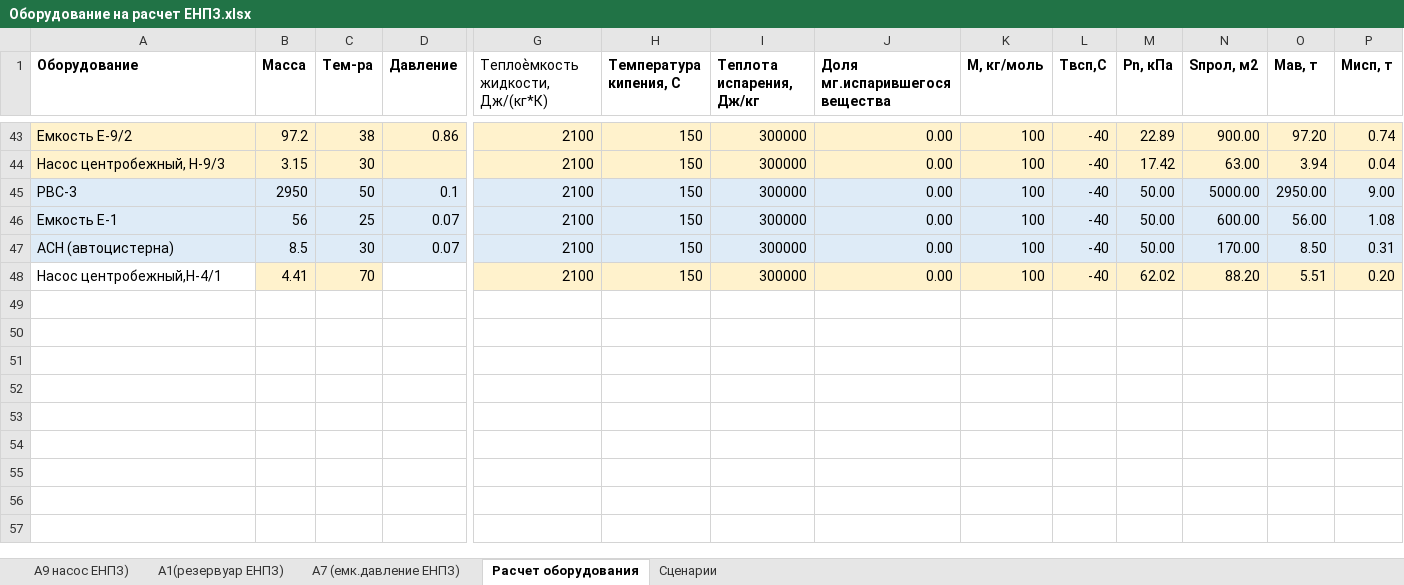
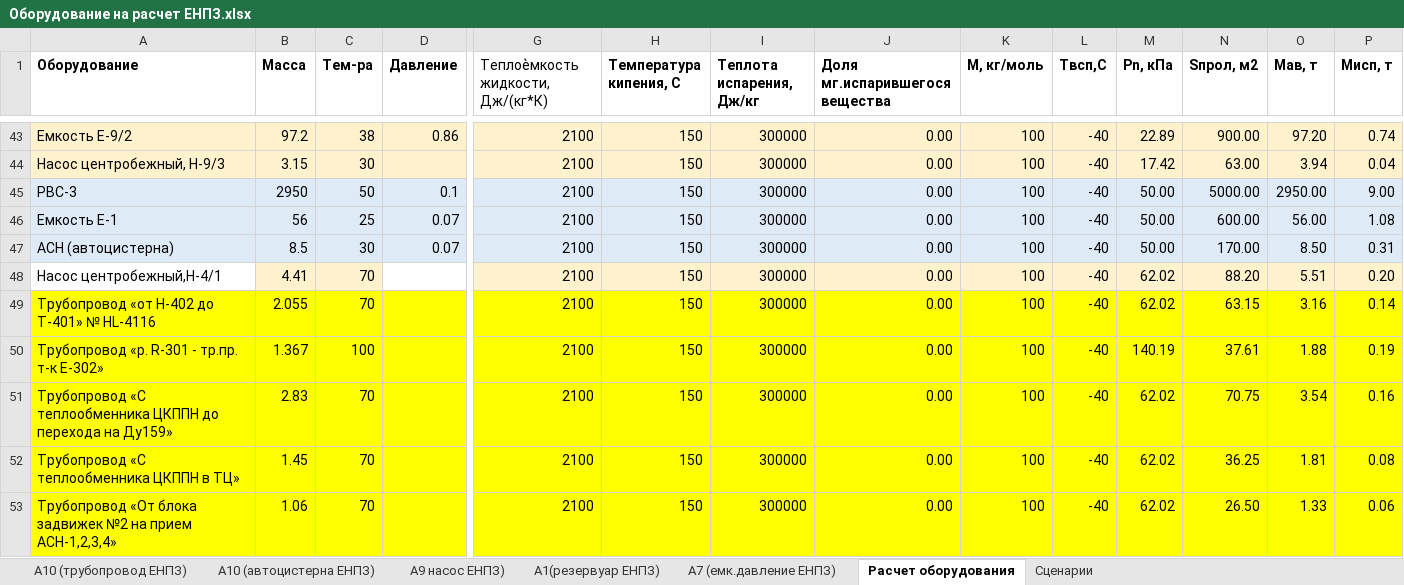
Before and after one commit to Konstantin-kzn-88/enpz, an Excel workbook: Оборудование на расчет ЕНПЗ.xlsx, sheet Расчет оборудования, drawn as a sheet; only a part is shown, gaps mark what is left out; values as stored, in another font and other column widths than the file's, no borders; charts and pictures not drawn; rows hold the shown columns only; the diff names each change by its address in the sheet, - before the commit and + after, or states it on an @@ line.

```diff
--- a/Оборудование на расчет ЕНПЗ.xlsx (sheet Расчет оборудования)
+++ b/Оборудование на расчет ЕНПЗ.xlsx (sheet Расчет оборудования)
+sheet tab: А10 (трубопровод ЕНПЗ)
+sheet tab: А10 (автоцистерна ЕНПЗ)
+row 49: Трубопровод «от Н-402 до Т-401» № HL-4116 | 2.055 | 70 |  | 2100 | 150 | 300000 | 0.00 | 100 | -40 | 62.02 | 63.15 | 3.16 | 0.14
+row 50: Трубопровод «р. R-301 - тр.пр. т-к Е-302» | 1.367 | 100 |  | 2100 | 150 | 300000 | 0.00 | 100 | -40 | 140.19 | 37.61 | 1.88 | 0.19
+row 51: Трубопровод «С теплообменника ЦКППН до перехода на Ду159» | 2.83 | 70 |  | 2100 | 150 | 300000 | 0.00 | 100 | -40 | 62.02 | 70.75 | 3.54 | 0.16
+row 52: Трубопровод «С теплообменника ЦКППН в ТЦ» | 1.45 | 70 |  | 2100 | 150 | 300000 | 0.00 | 100 | -40 | 62.02 | 36.25 | 1.81 | 0.08
+row 53: Трубопровод «От блока задвижек №2 на прием АСН-1,2,3,4» | 1.06 | 70 |  | 2100 | 150 | 300000 | 0.00 | 100 | -40 | 62.02 | 26.50 | 1.33 | 0.06
```
Also changed, not shown: sheet Сценарии, hidden cells, 1 other file.
